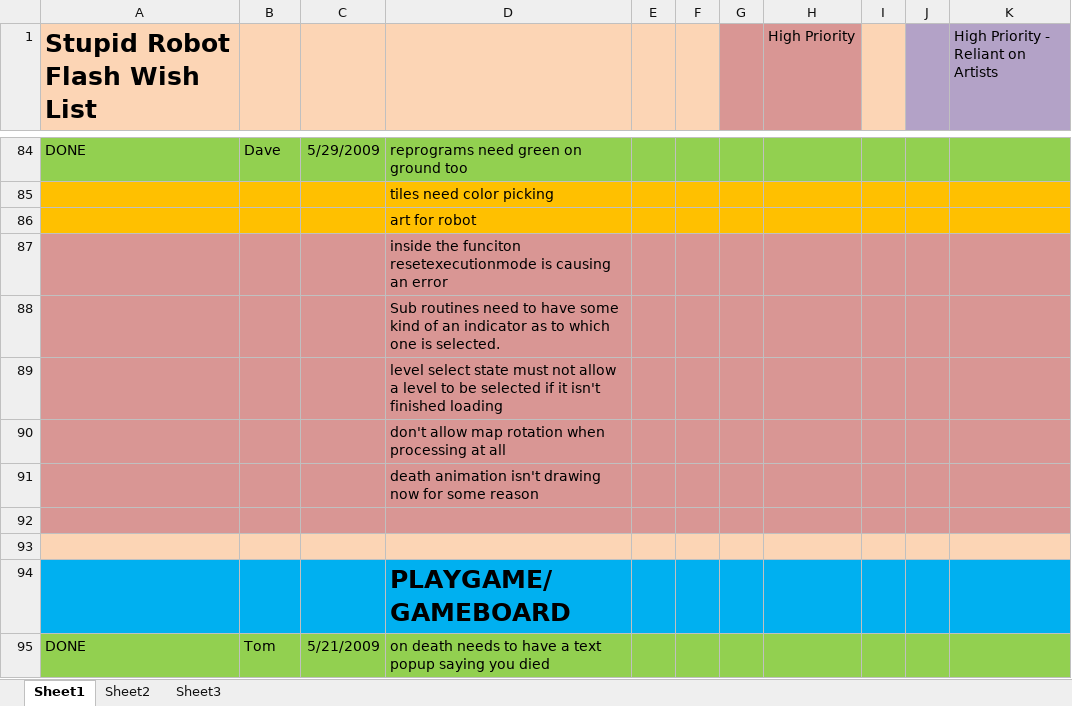
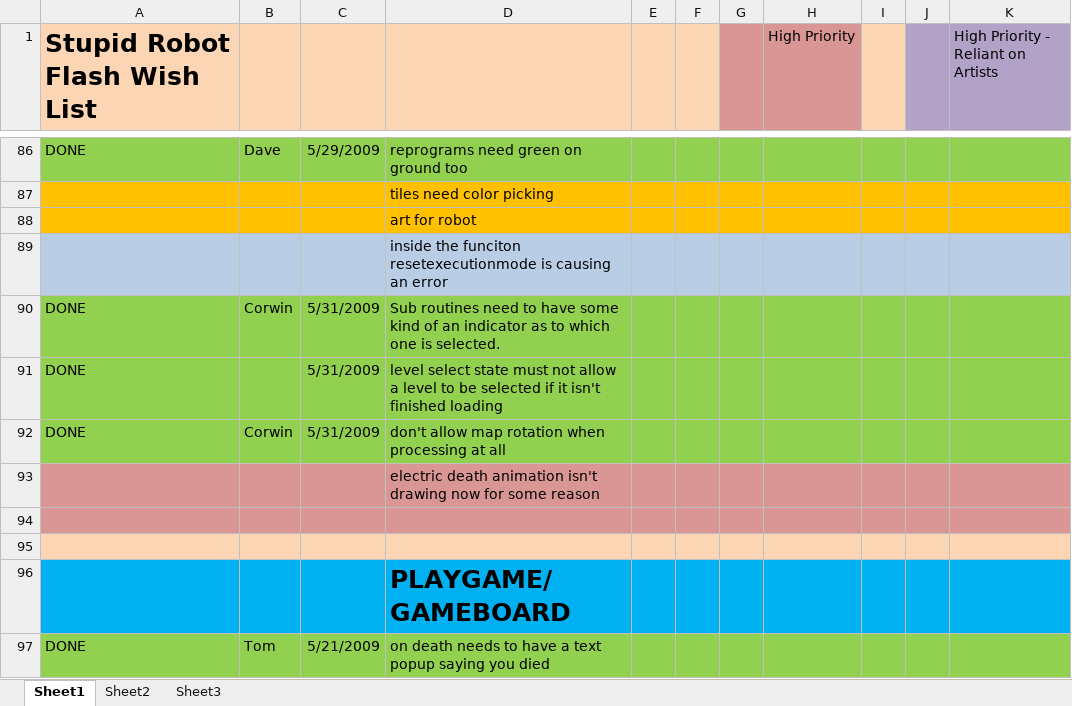
Before and after one commit to CorwinJV/law-flash-stupid-robot-2, an Excel workbook: STUPID ROBOT FLASH WISH LIST.xlsx, sheet Sheet1, drawn as a sheet; only a part is shown, gaps mark what is left out; values as stored, in another font and other column widths than the file's, no borders; removed rows and columns are numbered as before the commit, all else as after; the diff covers the shown part only; the diff names each change by its address in the sheet, - before the commit and + after, or states it on an @@ line.

```diff
--- a/STUPID ROBOT FLASH WISH LIST.xlsx (sheet Sheet1)
+++ b/STUPID ROBOT FLASH WISH LIST.xlsx (sheet Sheet1)
-A89:K89 fill: #D99694
+A89:K89 fill: #B9CDE5
-row 88:  |  |  | Sub routines need to have some kind of an indicator as to which one is selected.
-row 89:  |  |  | level select state must not allow a level to be selected if it isn't finished loading
-row 90:  |  |  | don't allow map rotation when processing at all
+row 90: DONE | Corwin | 5/31/2009 | Sub routines need to have some kind of an indicator as to which one is selected.
+row 91: DONE |  | 5/31/2009 | level select state must not allow a level to be selected if it isn't finished loading
+row 92: DONE | Corwin | 5/31/2009 | don't allow map rotation when processing at all
-D93: death animation…
+D93: electric death animation…
```
Also changed, not shown: 15 added rows and 10 removed rows elsewhere in this sheet, 6 other files.
